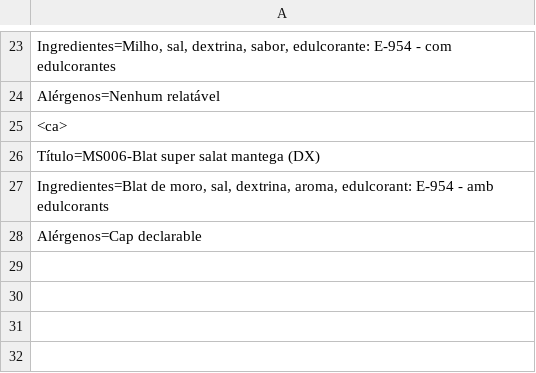
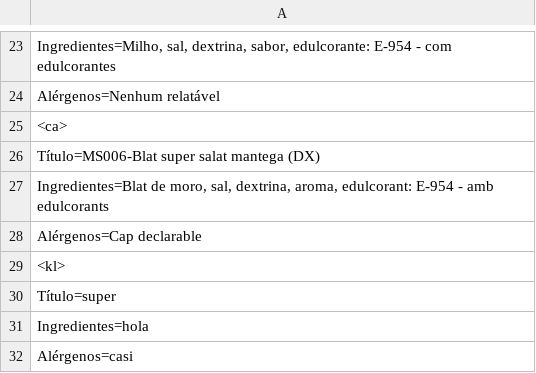
Before and after one commit to Juan-Gines/v2palomitas, a CSV file: data/sabores/saladoSuperDX.csv, drawn as a sheet; only a part is shown, gaps mark what is left out; the diff names each change by its address in the sheet, - before the commit and + after, or states it on an @@ line.

```diff
--- a/data/sabores/saladoSuperDX.csv
+++ b/data/sabores/saladoSuperDX.csv
+row 29: <kl>
+row 30: Título=super
+row 31: Ingredientes=hola
+row 32: Alérgenos=casi
```
Also changed, not shown: 10 other files.
